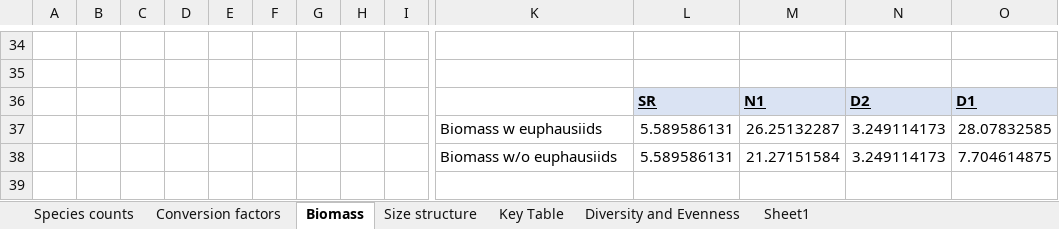
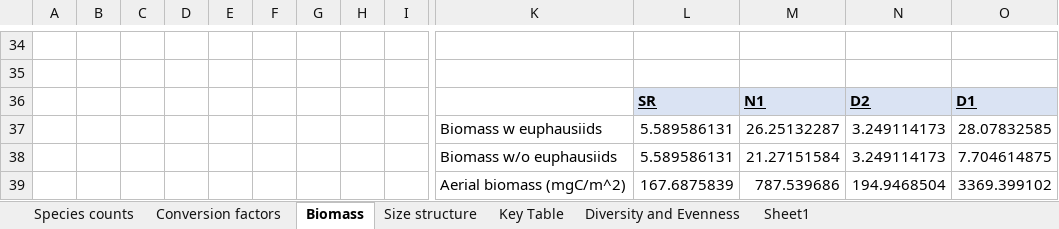
Before and after one commit to alastairroberts/eosc573, an Excel workbook: data/Zooplankton-species-counts-bamfield2022.xlsx, sheet Biomass, drawn as a sheet; only a part is shown, gaps mark what is left out; values as stored, in another font and other column widths than the file's, no borders; charts and pictures not drawn; rows hold the shown columns only; the diff names each change by its address in the sheet, - before the commit and + after, or states it on an @@ line.

```diff
--- a/data/Zooplankton-species-counts-bamfield2022.xlsx (sheet Biomass)
+++ b/data/Zooplankton-species-counts-bamfield2022.xlsx (sheet Biomass)
+row 39:  |  |  |  |  |  |  |  |  | Aerial biomass (mgC/m^2) | 167.6875839 | 787.539686 | 194.9468504 | 3369.399102
```
Also changed, not shown: sheet Size structure, charts or pictures, 3 other files.
